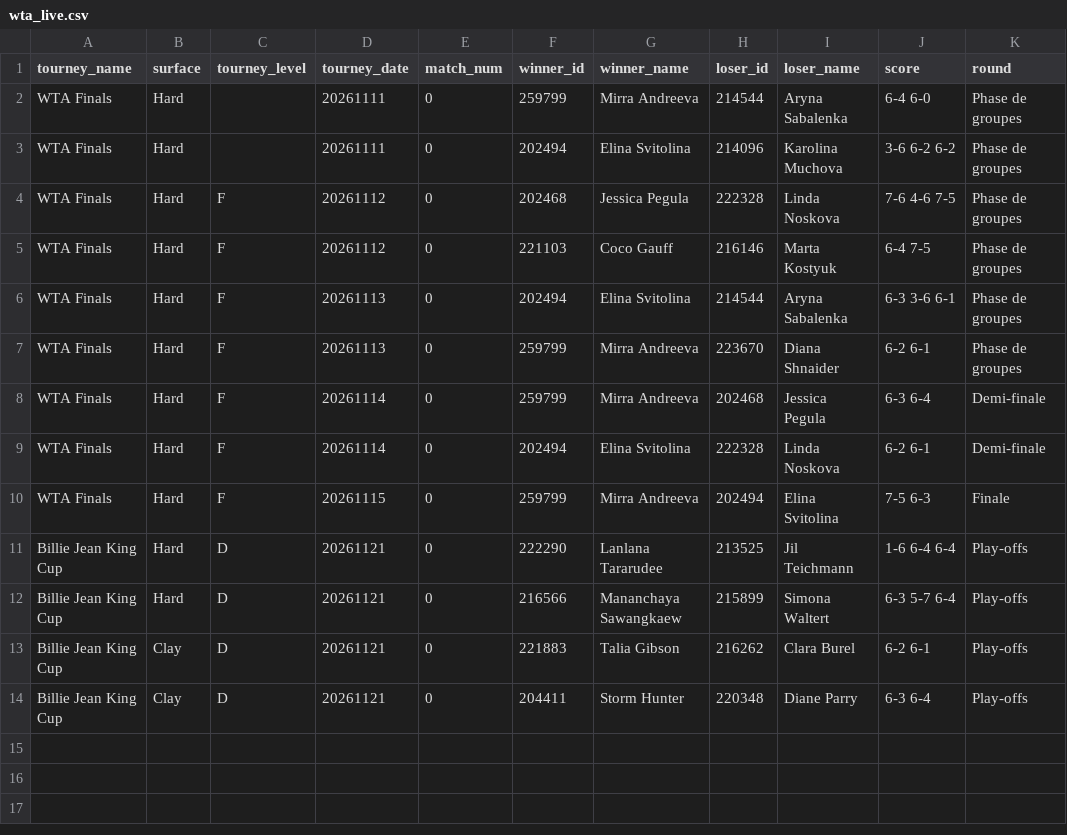
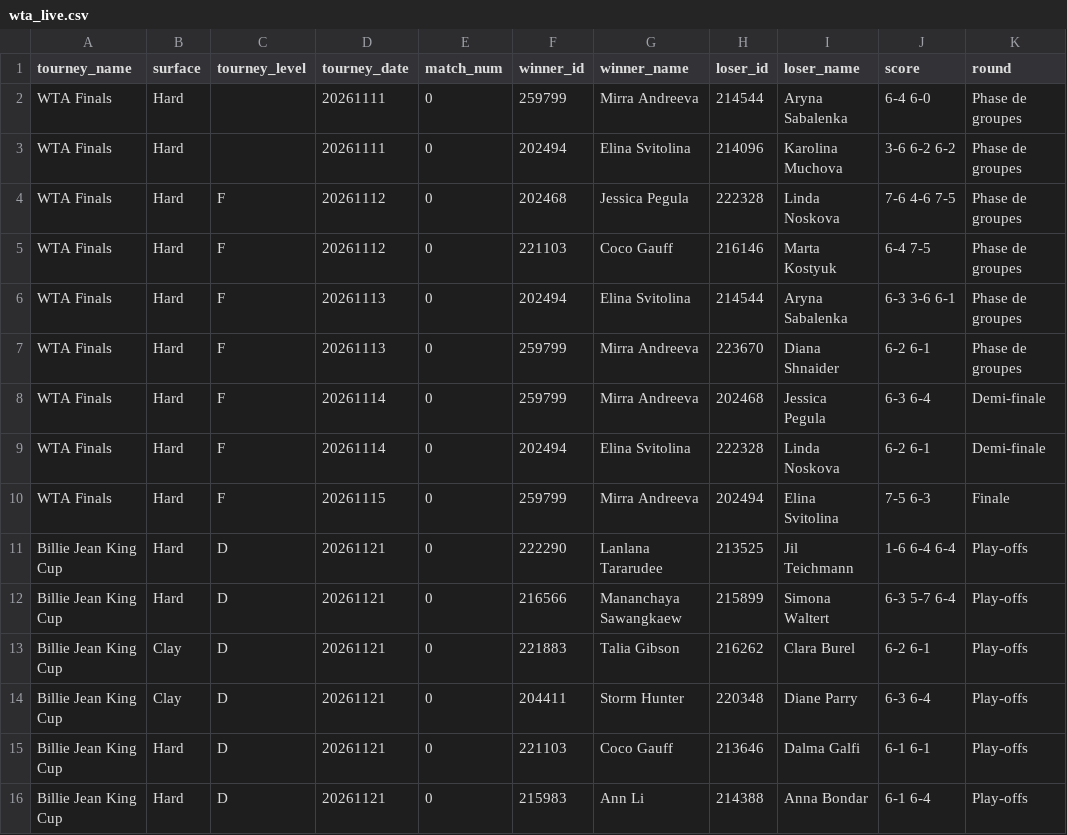
Before and after one commit to nachotropico-maker/tennis-sackmann-archive, a CSV file: agent/data/wta_live.csv, drawn as a sheet.

```diff
--- a/agent/data/wta_live.csv
+++ b/agent/data/wta_live.csv
@@ -14 +14,3 @@ Billie Jean King Cup,Clay,D,20261121,0,221883,Talia Gibson,216262,Clara Burel,6-
 Billie Jean King Cup,Clay,D,20261121,0,204411,Storm Hunter,220348,Diane Parry,6-3 6-4,Play-offs
+Billie Jean King Cup,Hard,D,20261121,0,221103,Coco Gauff,213646,Dalma Galfi,6-1 6-1,Play-offs
+Billie Jean King Cup,Hard,D,20261121,0,215983,Ann Li,214388,Anna Bondar,6-1 6-4,Play-offs
```
